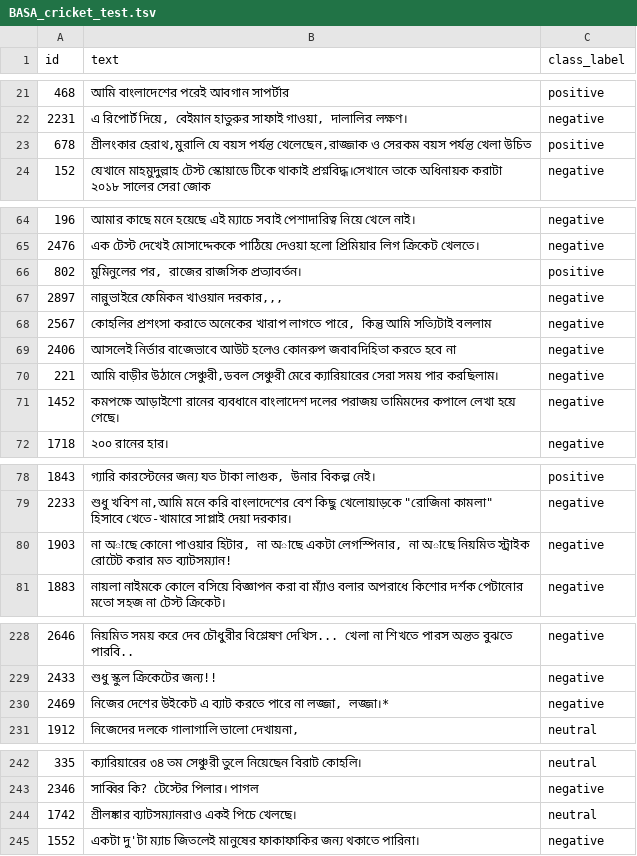
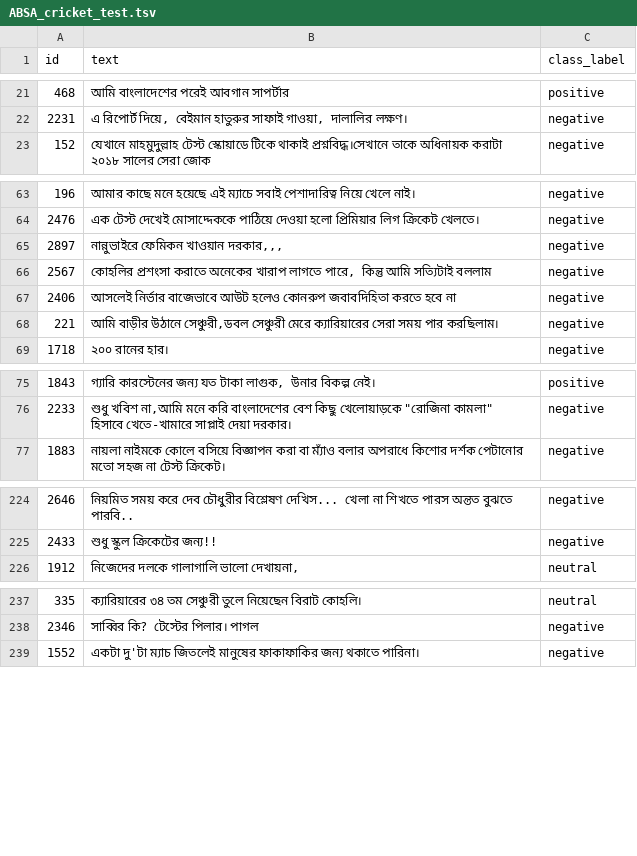
Before and after one commit to banglanlp/bnlp-resources, a TSV file: sentiment/ABSA_datasets/ABSA_cricket_test.tsv (was sentiment/ABSA_datasets/BASA_cricket_test.tsv), drawn as a sheet; only a part is shown, gaps mark what is left out; the diff covers the shown part only; the diff names each change by its address in the sheet, - before the commit and + after, or states it on an @@ line.

Commit message:
removed duplicate from ABSA Cricket dataset

```diff
--- a/sentiment/ABSA_datasets/BASA_cricket_test.tsv
+++ b/sentiment/ABSA_datasets/ABSA_cricket_test.tsv
-row 23: 678 | শ্রীলংকার হেরাথ,মুরালি যে বয়স পর্যন্ত খেলেছেন,রাজ্জাক ও সেরকম বয়স পর্যন্ত খেলা উচিত | positive
-row 66: 802 | মুমিনুলের পর, রাজের রাজসিক প্রত্যাবর্তন। | positive
-row 71: 1452 | কমপক্ষে আড়াইশো রানের ব্যবধানে বাংলাদেশ দলের পরাজয় তামিমদের কপালে লেখা হয়ে গেছে। | negative
-row 80: 1903 | না অাছে কোনো পাওয়ার হিটার, না অাছে একটা লেগস্পিনার, না অাছে নিয়মিত স্ট্রাইক রোটেট করার মত ব্যাটসম্যান! | negative
-row 230: 2469 | নিজের দেশের উইকেট এ ব্যাট করতে পারে না লজ্জা, লজ্জা।* | negative
-row 244: 1742 | শ্রীলঙ্কার ব্যাটসম্যানরাও একই পিচে খেলছে। | neutral
```
Also changed, not shown: 3 removed rows elsewhere in this file, 3 other files.
